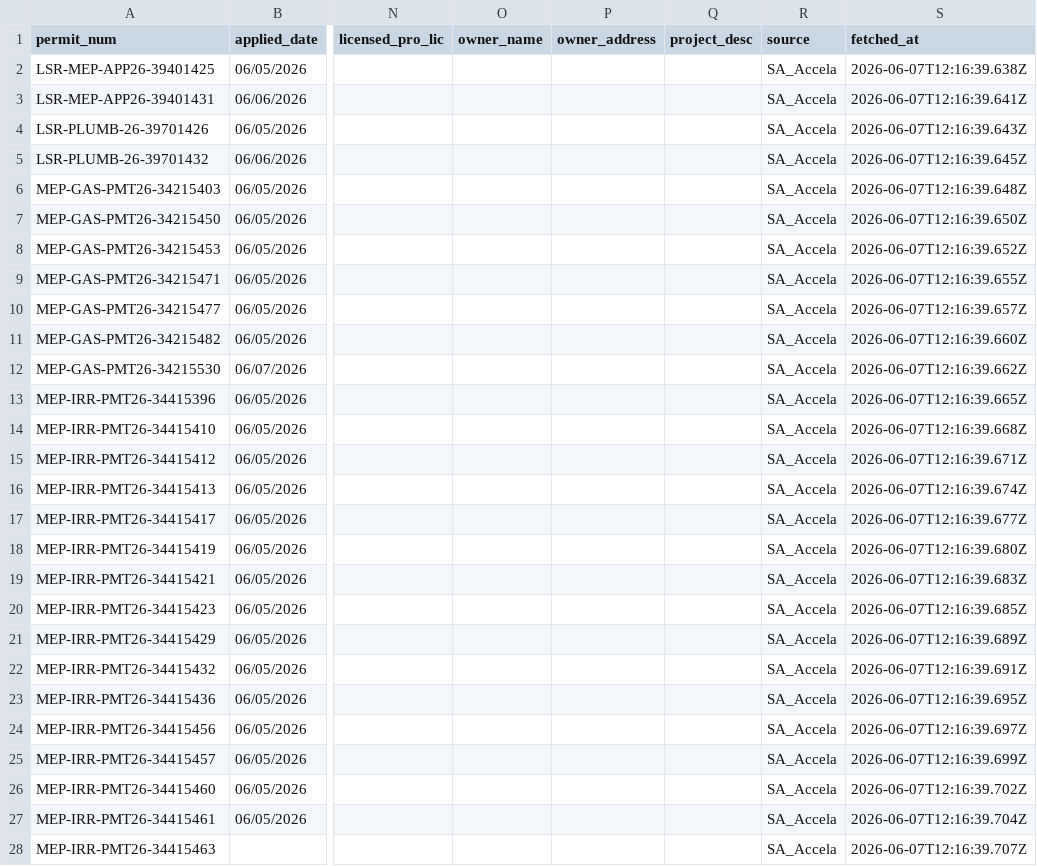
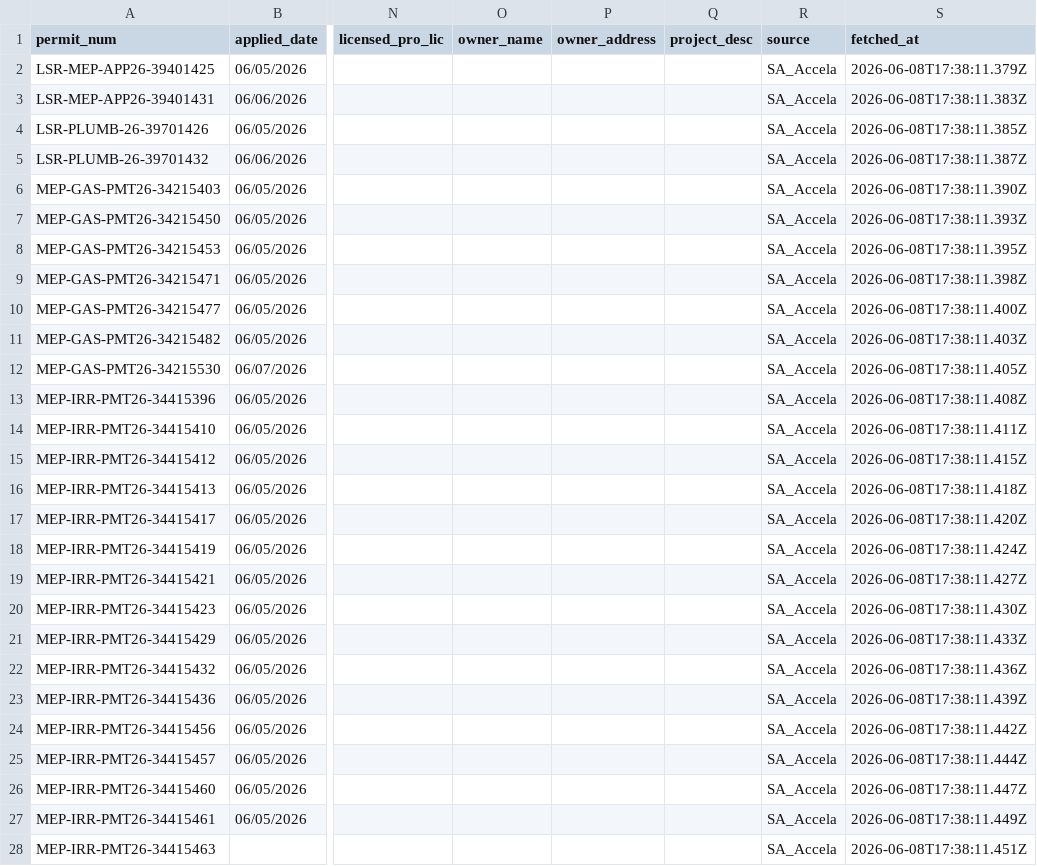
Before and after one commit to d5y2kwmpkp-byte/scrape4me, a CSV file: data/sa_permits.csv, drawn as a sheet; only a part is shown, gaps mark what is left out; the diff covers the shown part only; the diff names each change by its address in the sheet, - before the commit and + after, or states it on an @@ line.

```diff
--- a/data/sa_permits.csv
+++ b/data/sa_permits.csv
-S2 (fetched_at): 2026-06-07T12:16:39.638Z
+S2 (fetched_at): 2026-06-08T17:38:11.379Z
-S3 (fetched_at): 2026-06-07T12:16:39.641Z
+S3 (fetched_at): 2026-06-08T17:38:11.383Z
-S4 (fetched_at): 2026-06-07T12:16:39.643Z
+S4 (fetched_at): 2026-06-08T17:38:11.385Z
-S5 (fetched_at): 2026-06-07T12:16:39.645Z
+S5 (fetched_at): 2026-06-08T17:38:11.387Z
-S6 (fetched_at): 2026-06-07T12:16:39.648Z
+S6 (fetched_at): 2026-06-08T17:38:11.390Z
-S7 (fetched_at): 2026-06-07T12:16:39.650Z
+S7 (fetched_at): 2026-06-08T17:38:11.393Z
-S8 (fetched_at): 2026-06-07T12:16:39.652Z
+S8 (fetched_at): 2026-06-08T17:38:11.395Z
-S9 (fetched_at): 2026-06-07T12:16:39.655Z
+S9 (fetched_at): 2026-06-08T17:38:11.398Z
-S10 (fetched_at): 2026-06-07T12:16:39.657Z
+S10 (fetched_at): 2026-06-08T17:38:11.400Z
-S11 (fetched_at): 2026-06-07T12:16:39.660Z
+S11 (fetched_at): 2026-06-08T17:38:11.403Z
-S12 (fetched_at): 2026-06-07T12:16:39.662Z
+S12 (fetched_at): 2026-06-08T17:38:11.405Z
-S13 (fetched_at): 2026-06-07T12:16:39.665Z
+S13 (fetched_at): 2026-06-08T17:38:11.408Z
-S14 (fetched_at): 2026-06-07T12:16:39.668Z
+S14 (fetched_at): 2026-06-08T17:38:11.411Z
-S15 (fetched_at): 2026-06-07T12:16:39.671Z
+S15 (fetched_at): 2026-06-08T17:38:11.415Z
-S16 (fetched_at): 2026-06-07T12:16:39.674Z
+S16 (fetched_at): 2026-06-08T17:38:11.418Z
-S17 (fetched_at): 2026-06-07T12:16:39.677Z
+S17 (fetched_at): 2026-06-08T17:38:11.420Z
-S18 (fetched_at): 2026-06-07T12:16:39.680Z
+S18 (fetched_at): 2026-06-08T17:38:11.424Z
-S19 (fetched_at): 2026-06-07T12:16:39.683Z
+S19 (fetched_at): 2026-06-08T17:38:11.427Z
-S20 (fetched_at): 2026-06-07T12:16:39.685Z
+S20 (fetched_at): 2026-06-08T17:38:11.430Z
-S21 (fetched_at): 2026-06-07T12:16:39.689Z
+S21 (fetched_at): 2026-06-08T17:38:11.433Z
-S22 (fetched_at): 2026-06-07T12:16:39.691Z
+S22 (fetched_at): 2026-06-08T17:38:11.436Z
-S23 (fetched_at): 2026-06-07T12:16:39.695Z
+S23 (fetched_at): 2026-06-08T17:38:11.439Z
-S24 (fetched_at): 2026-06-07T12:16:39.697Z
+S24 (fetched_at): 2026-06-08T17:38:11.442Z
-S25 (fetched_at): 2026-06-07T12:16:39.699Z
+S25 (fetched_at): 2026-06-08T17:38:11.444Z
-S26 (fetched_at): 2026-06-07T12:16:39.702Z
+S26 (fetched_at): 2026-06-08T17:38:11.447Z
-S27 (fetched_at): 2026-06-07T12:16:39.704Z
+S27 (fetched_at): 2026-06-08T17:38:11.449Z
-S28 (fetched_at): 2026-06-07T12:16:39.707Z
+S28 (fetched_at): 2026-06-08T17:38:11.451Z
```
Also changed, not shown: 49 edited cells elsewhere in this file, 1 other file.
